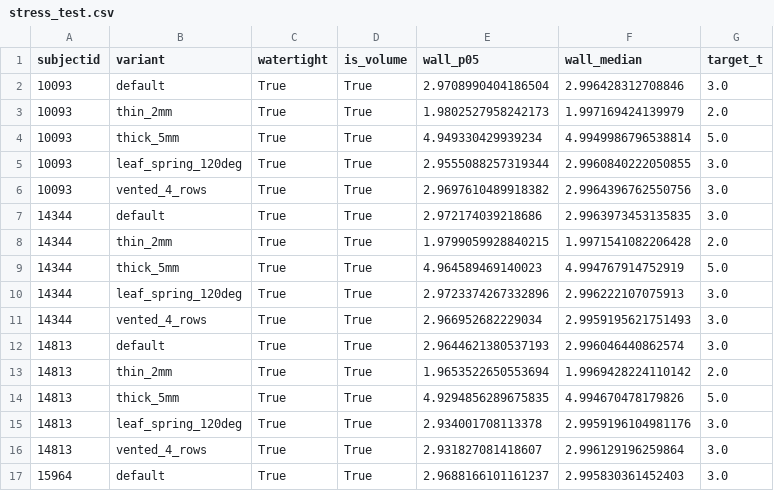
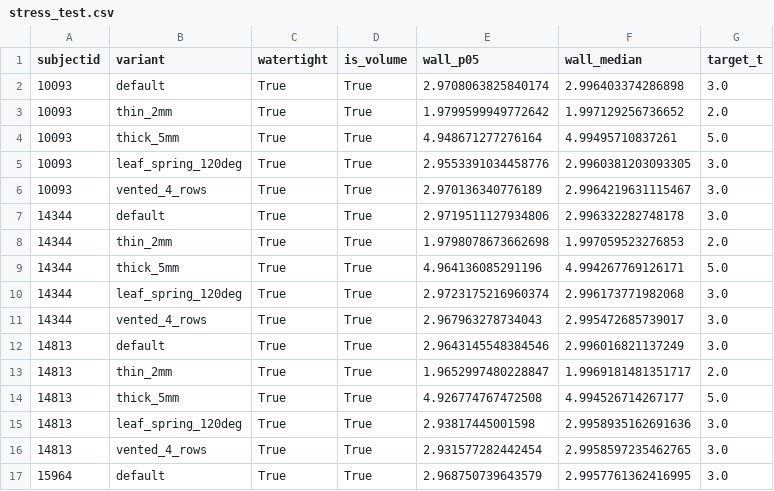
Before and after one commit to Abderrahmane-BOULAMI/orthosis-param-lab, a CSV file: results/stress_test.csv, drawn as a sheet; only a part is shown; the diff covers the shown part only.

Commit message:
Stress test rerun with the radial wall-thickness sampling
Co-authored-by: Kawtar BELLAMINE <kawtarbellamine1@gmail.com>

```diff
--- a/results/stress_test.csv
+++ b/results/stress_test.csv
@@ -1,17 +1,17 @@
 subjectid,variant,watertight,is_volume,wall_p05,wall_median,target_t
-10093,default,True,True,2.9708990404186504,2.996428312708846,3.0
-10093,thin_2mm,True,True,1.9802527958242173,1.997169424139979,2.0
-10093,thick_5mm,True,True,4.949330429939234,4.9949986796538814,5.0
-10093,leaf_spring_120deg,True,True,2.9555088257319344,2.9960840222050855,3.0
-10093,vented_4_rows,True,True,2.9697610489918382,2.9964396762550756,3.0
-14344,default,True,True,2.972174039218686,2.9963973453135835,3.0
-14344,thin_2mm,True,True,1.9799059928840215,1.9971541082206428,2.0
-14344,thick_5mm,True,True,4.964589469140023,4.994767914752919,5.0
-14344,leaf_spring_120deg,True,True,2.9723374267332896,2.996222107075913,3.0
-14344,vented_4_rows,True,True,2.966952682229034,2.9959195621751493,3.0
-14813,default,True,True,2.9644621380537193,2.996046440862574,3.0
-14813,thin_2mm,True,True,1.9653522650553694,1.9969428224110142,2.0
-14813,thick_5mm,True,True,4.9294856289675835,4.994670478179826,5.0
-14813,leaf_spring_120deg,True,True,2.934001708113378,2.9959196104981176,3.0
-14813,vented_4_rows,True,True,2.931827081418607,2.996129196259864,3.0
-15964,default,True,True,2.9688166101161237,2.995830361452403,3.0
+10093,default,True,True,2.9708063825840174,2.996403374286898,3.0
+10093,thin_2mm,True,True,1.9799599949772642,1.997129256736652,2.0
+10093,thick_5mm,True,True,4.948671277276164,4.99495710837261,5.0
+10093,leaf_spring_120deg,True,True,2.9553391034458776,2.9960381203093305,3.0
+10093,vented_4_rows,True,True,2.970136340776189,2.9964219631115467,3.0
+14344,default,True,True,2.9719511127934806,2.996332282748178,3.0
+14344,thin_2mm,True,True,1.9798078673662698,1.997059523276853,2.0
+14344,thick_5mm,True,True,4.964136085291196,4.994267769126171,5.0
+14344,leaf_spring_120deg,True,True,2.9723175216960374,2.996173771982068,3.0
+14344,vented_4_rows,True,True,2.967963278734043,2.995472685739017,3.0
+14813,default,True,True,2.9643145548384546,2.996016821137249,3.0
+14813,thin_2mm,True,True,1.9652997480228847,1.9969181481351717,2.0
+14813,thick_5mm,True,True,4.926774767472508,4.994526714267177,5.0
+14813,leaf_spring_120deg,True,True,2.93817445001598,2.9958935162691636,3.0
+14813,vented_4_rows,True,True,2.931577282442454,2.9958597235462765,3.0
+15964,default,True,True,2.968750739643579,2.9957761362416995,3.0
```
Also changed, not shown: 116 edited cells elsewhere in this file, 1 other file.
